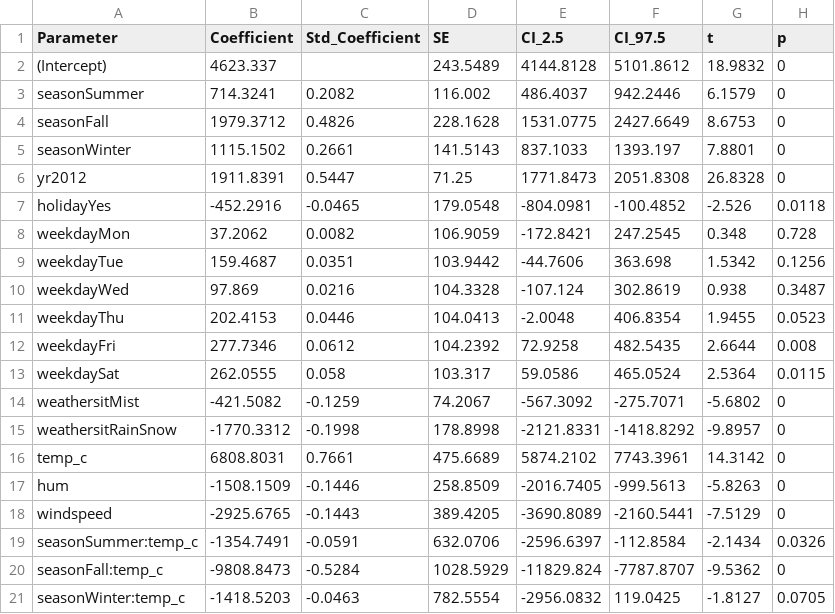
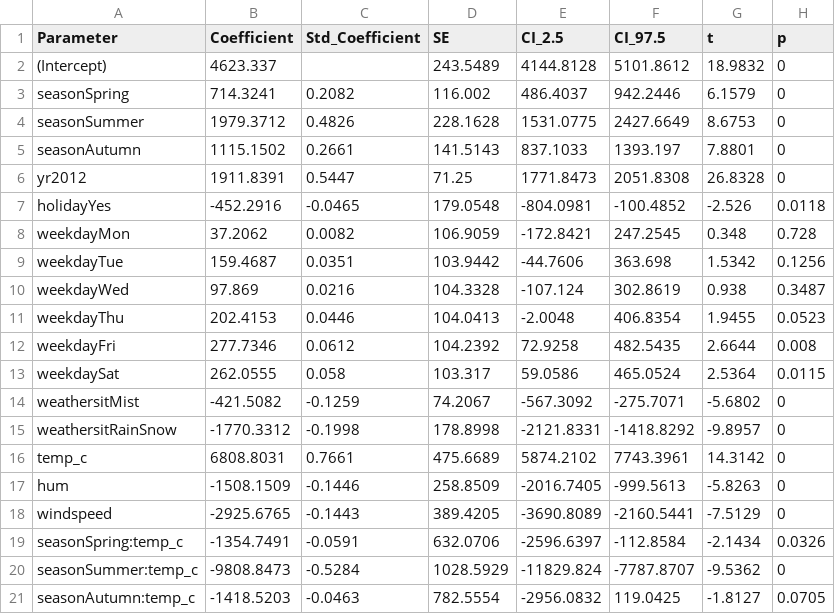
Before and after one commit to gervz1634/AIN4741-Group-Project, a CSV file: vibe_work/output/tables/T07_final_coefs.csv, drawn as a sheet.

```diff
--- a/vibe_work/output/tables/T07_final_coefs.csv
+++ b/vibe_work/output/tables/T07_final_coefs.csv
@@ -2,5 +2,5 @@ Parameter,Coefficient,Std_Coefficient,SE,CI_2.5,CI_97.5,t,p
 (Intercept),4623.337,,243.5489,4144.8128,5101.8612,18.9832,0
-seasonSummer,714.3241,0.2082,116.002,486.4037,942.2446,6.1579,0
-seasonFall,1979.3712,0.4826,228.1628,1531.0775,2427.6649,8.6753,0
-seasonWinter,1115.1502,0.2661,141.5143,837.1033,1393.197,7.8801,0
+seasonSpring,714.3241,0.2082,116.002,486.4037,942.2446,6.1579,0
+seasonSummer,1979.3712,0.4826,228.1628,1531.0775,2427.6649,8.6753,0
+seasonAutumn,1115.1502,0.2661,141.5143,837.1033,1393.197,7.8801,0
 yr2012,1911.8391,0.5447,71.25,1771.8473,2051.8308,26.8328,0
@@ -18,4 +18,4 @@ hum,-1508.1509,-0.1446,258.8509,-2016.7405,-999.5613,-5.8263,0
 windspeed,-2925.6765,-0.1443,389.4205,-3690.8089,-2160.5441,-7.5129,0
-seasonSummer:temp_c,-1354.7491,-0.0591,632.0706,-2596.6397,-112.8584,-2.1434,0.0326
-seasonFall:temp_c,-9808.8473,-0.5284,1028.5929,-11829.824,-7787.8707,-9.5362,0
-seasonWinter:temp_c,-1418.5203,-0.0463,782.5554,-2956.0832,119.0425,-1.8127,0.0705
+seasonSpring:temp_c,-1354.7491,-0.0591,632.0706,-2596.6397,-112.8584,-2.1434,0.0326
+seasonSummer:temp_c,-9808.8473,-0.5284,1028.5929,-11829.824,-7787.8707,-9.5362,0
+seasonAutumn:temp_c,-1418.5203,-0.0463,782.5554,-2956.0832,119.0425,-1.8127,0.0705
```
Also changed, not shown: vibe_work/output/tables/T09c_se_comparison.csv, vibe_work/output/tables/T10_regression_prediction.csv, 10 other files.
